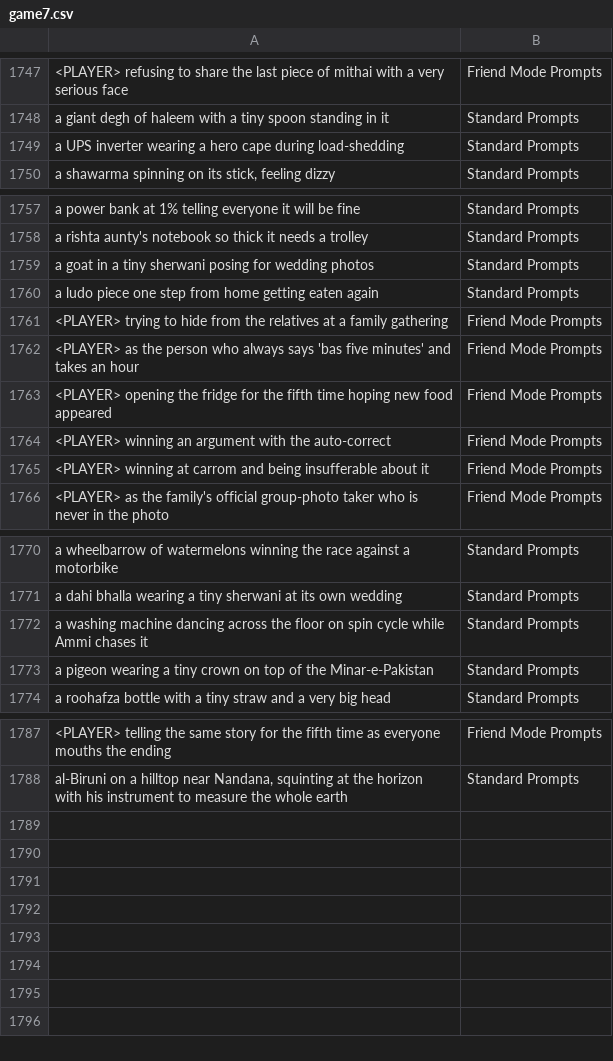
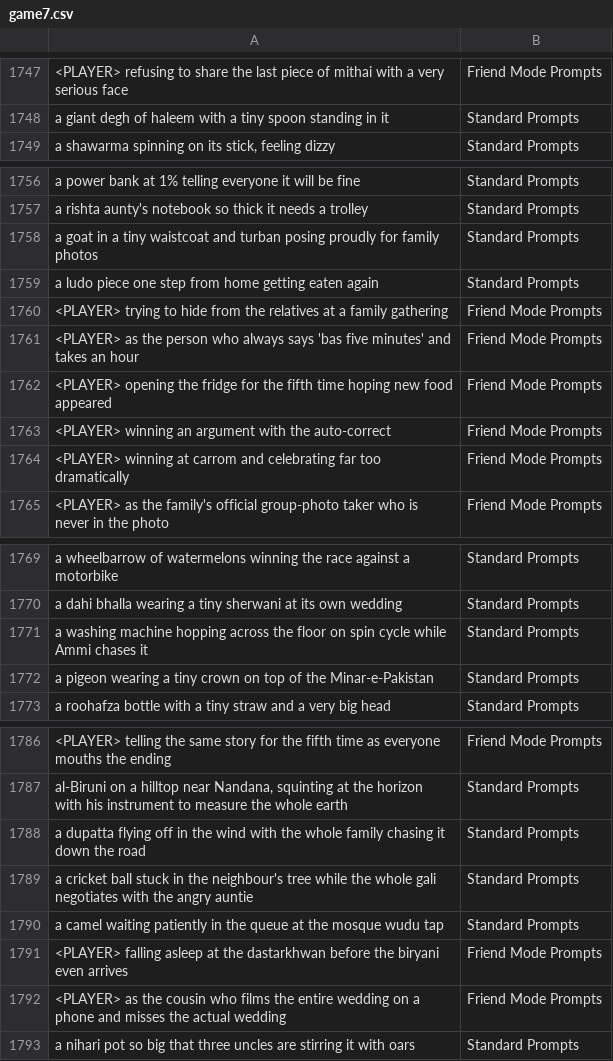
Before and after one commit to theshabab/jorbox, a CSV file: data/seed/data/game7.csv, drawn as a sheet; only a part is shown, gaps mark what is left out; removed rows and columns are numbered as before the commit, all else as after; the diff names each change by its address in the sheet, - before the commit and + after, or states it on an @@ line.

```diff
--- a/data/seed/data/game7.csv
+++ b/data/seed/data/game7.csv
-row 1749: a UPS inverter wearing a hero cape during load-shedding | Standard Prompts
-A1758: …a tiny sherwani posing for wedding photos
+A1758: …a tiny waistcoat and turban posing proudly for family photos
-A1764: …carrom and being insufferable about it
+A1764: …carrom and celebrating far too dramatically
-A1771: …washing machine dancing across the…
+A1771: …washing machine hopping across the…
+row 1788: a dupatta flying off in the wind with the whole family chasing it down the road | Standard Prompts
+row 1789: a cricket ball stuck in the neighbour's tree while the whole gali negotiates with the angry auntie | Standard Prompts
+row 1790: a camel waiting patiently in the queue at the mosque wudu tap | Standard Prompts
+row 1791: <PLAYER> falling asleep at the dastarkhwan before the biryani even arrives | Friend Mode Prompts
+row 1792: <PLAYER> as the cousin who films the entire wedding on a phone and misses the actual wedding | Friend Mode Prompts
+row 1793: a nihari pot so big that three uncles are stirring it with oars | Standard Prompts
```
Also changed, not shown: data/seed/data/game12.csv, data/seed/data/game6.csv, 5 other files.
